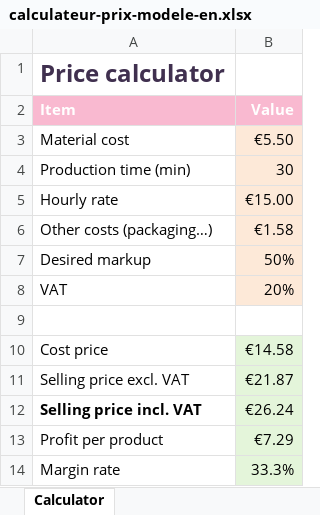
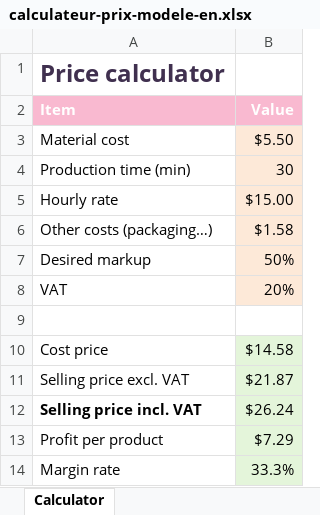
Before and after one commit to surelydeath/excel-academy, an Excel workbook: assets/calculateur-prix-modele-en.xlsx, sheet Calculator, drawn as a sheet; values as stored, in another font and other column widths than the file's, no borders; conditional formats not drawn; the diff names each change by its address in the sheet, - before the commit and + after, or states it on an @@ line.

```diff
--- a/assets/calculateur-prix-modele-en.xlsx (sheet Calculator)
+++ b/assets/calculateur-prix-modele-en.xlsx (sheet Calculator)
-B3 (Value): €5.50
+B3 (Value): $5.50
-B5 (Value): €15.00
+B5 (Value): $15.00
-B6 (Value): €1.58
+B6 (Value): $1.58
-B10 (Value): €14.58
+B10 (Value): $14.58
-B11 (Value): €21.87
+B11 (Value): $21.87
-B12 (Value): €26.24
+B12 (Value): $26.24
-B13 (Value): €7.29
+B13 (Value): $7.29
```
Also changed, not shown: assets/calculateur-prix-modele-fr.xlsx, assets/liste-ventes-modele-en.xlsx, 42 other files.
